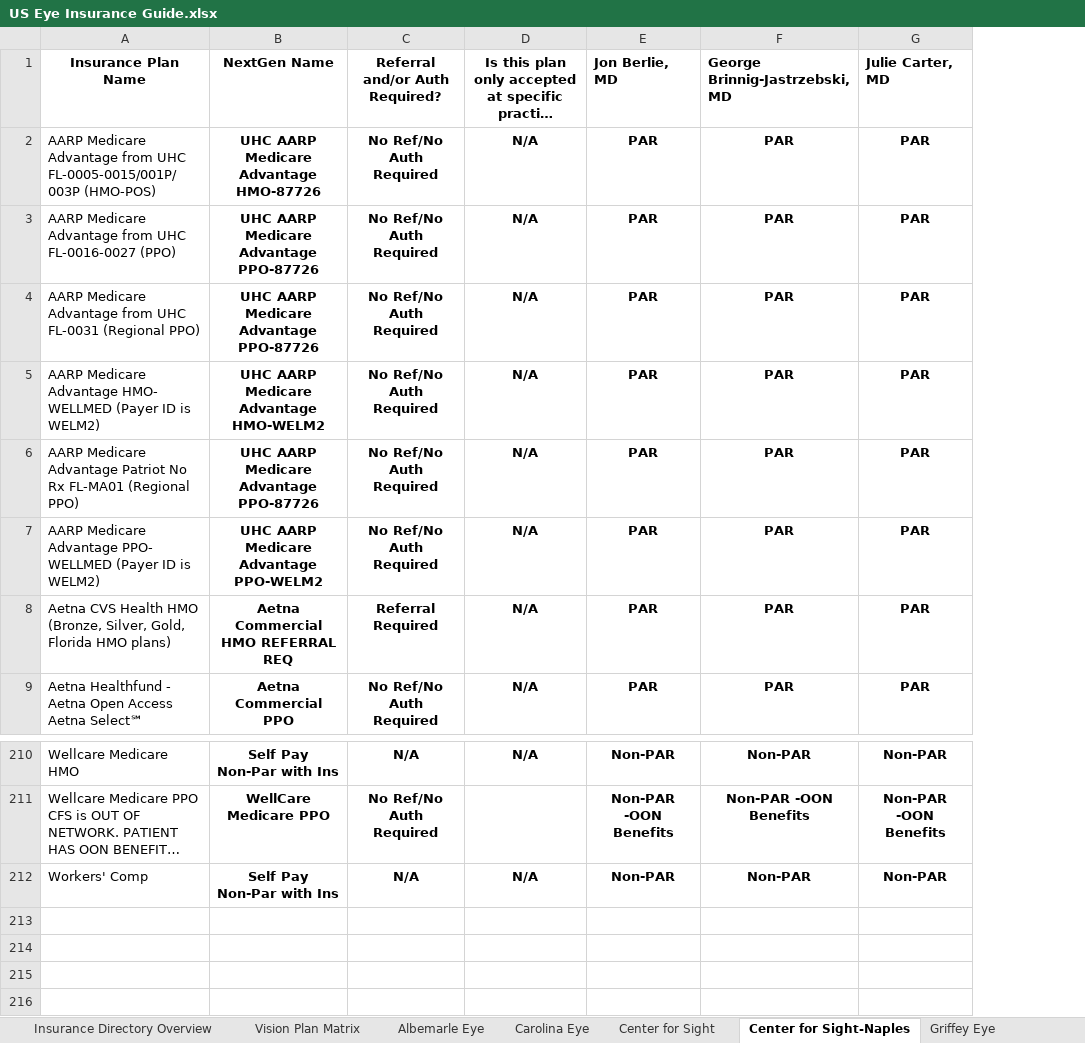
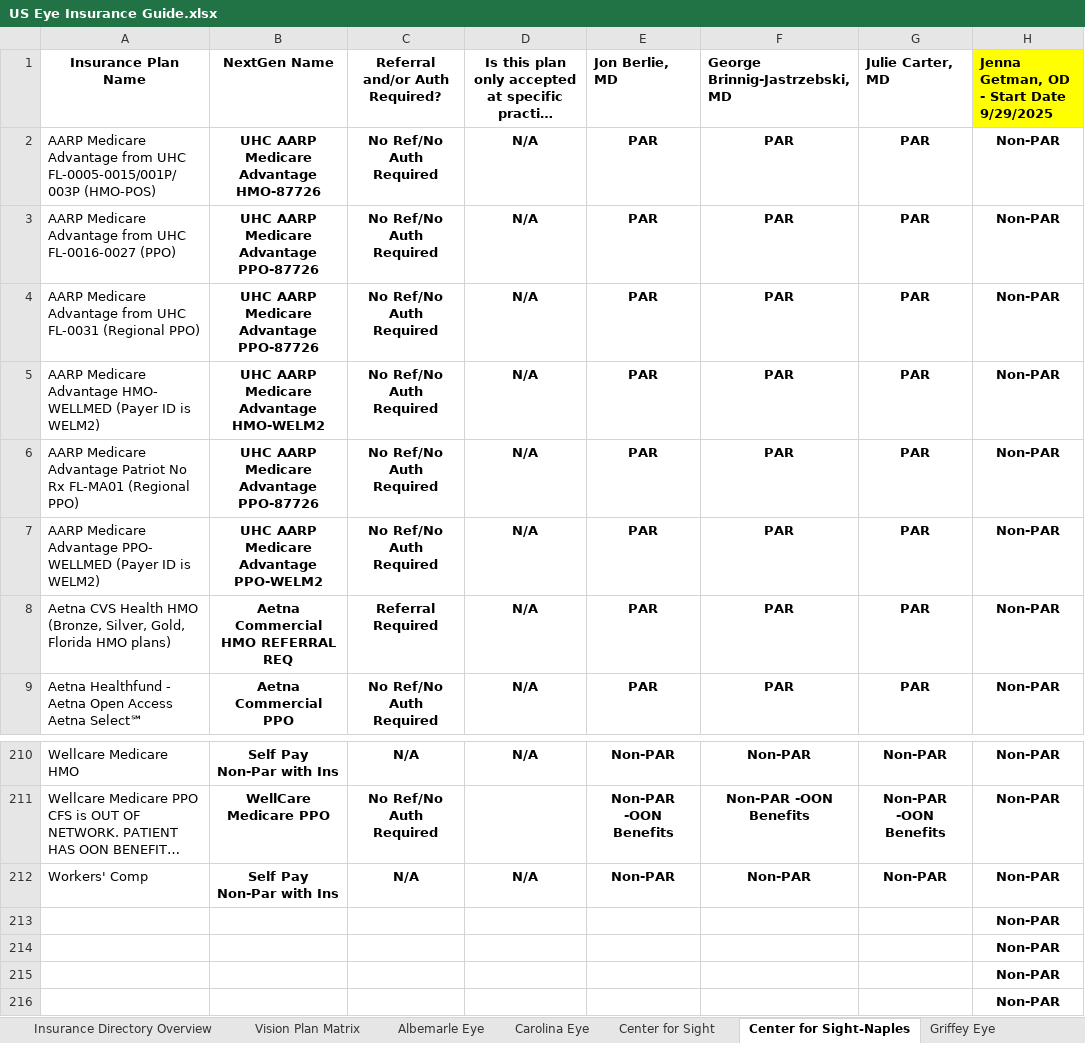
Before and after one commit to wak1616/PAC, an Excel workbook: US Eye Insurance Guide.xlsx, sheet Center for Sight-Naples, drawn as a sheet; only a part is shown, gaps mark what is left out; long unchanged cells end in …; values as stored, in another font and other column widths than the file's, no borders; conditional formats not drawn; the diff names each change by its address in the sheet, - before the commit and + after, or states it on an @@ line.

Commit message:
Add files via upload

```diff
--- a/US Eye Insurance Guide.xlsx (sheet Center for Sight-Naples)
+++ b/US Eye Insurance Guide.xlsx (sheet Center for Sight-Naples)
+column H, rows 1-9: Jenna Getman, OD - Start Date 9/29/2025 | Non-PAR | Non-PAR | Non-PAR | Non-PAR | Non-PAR | Non-PAR | Non-PAR | Non-PAR; rows 210-212: all Non-PAR
+row 213:  |  |  |  |  |  |  | Non-PAR
+row 214:  |  |  |  |  |  |  | Non-PAR
+row 215:  |  |  |  |  |  |  | Non-PAR
+row 216:  |  |  |  |  |  |  | Non-PAR
```
Also changed, not shown: sheet Carolina Eye.
